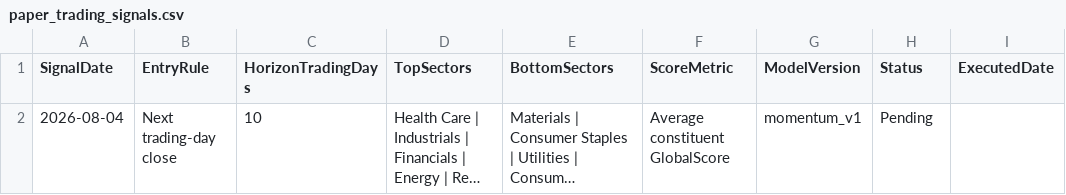
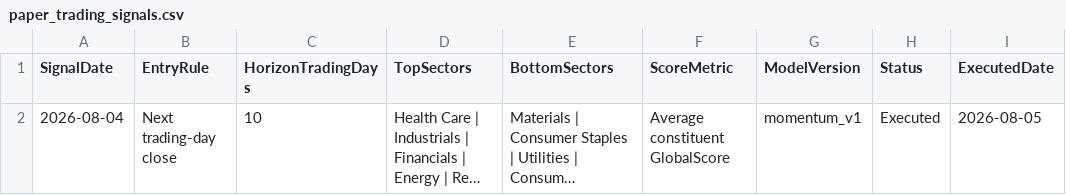
Before and after one commit to pcheong22/stock-sector-dashboard, a CSV file: data/paper_trading_signals.csv, drawn as a sheet; long unchanged cells end in …; the diff names each change by its address in the sheet, - before the commit and + after, or states it on an @@ line.

```diff
--- a/data/paper_trading_signals.csv
+++ b/data/paper_trading_signals.csv
-H2 (Status): Pending
+H2 (Status): Executed
-I2 (ExecutedDate): (empty)
+I2 (ExecutedDate): 2026-08-05
```
Also changed, not shown: data/paper_trading_ledger.csv, 5 other files.
